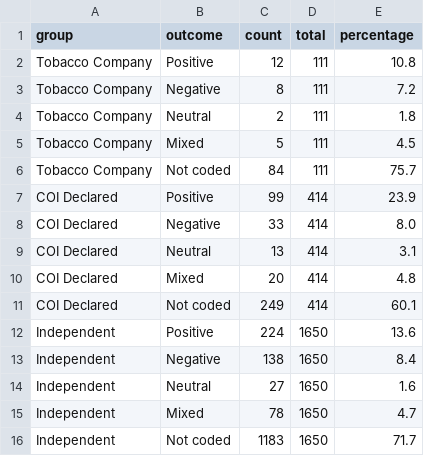
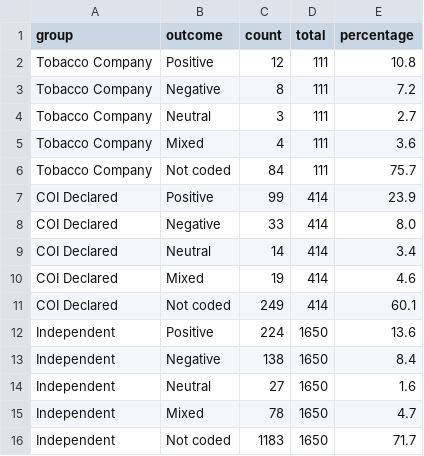
Before and after one commit to artificialnouveau/nicotine_analysis, a CSV file: part2/output/stats/outcome_comparison.csv, drawn as a sheet.

```diff
--- a/part2/output/stats/outcome_comparison.csv
+++ b/part2/output/stats/outcome_comparison.csv
@@ -3,4 +3,4 @@ Tobacco Company,Positive,12,111,10.8
 Tobacco Company,Negative,8,111,7.2
-Tobacco Company,Neutral,2,111,1.8
-Tobacco Company,Mixed,5,111,4.5
+Tobacco Company,Neutral,3,111,2.7
+Tobacco Company,Mixed,4,111,3.6
 Tobacco Company,Not coded,84,111,75.7
@@ -8,4 +8,4 @@ COI Declared,Positive,99,414,23.9
 COI Declared,Negative,33,414,8.0
-COI Declared,Neutral,13,414,3.1
-COI Declared,Mixed,20,414,4.8
+COI Declared,Neutral,14,414,3.4
+COI Declared,Mixed,19,414,4.6
 COI Declared,Not coded,249,414,60.1
```
Also changed, not shown: 11 other files.
